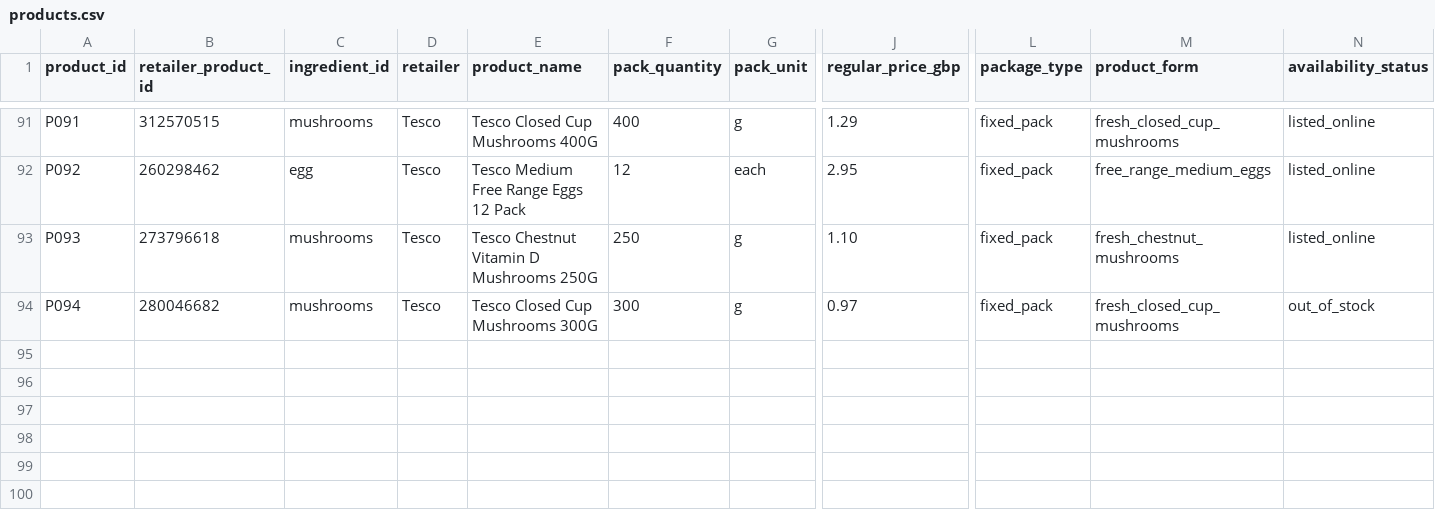
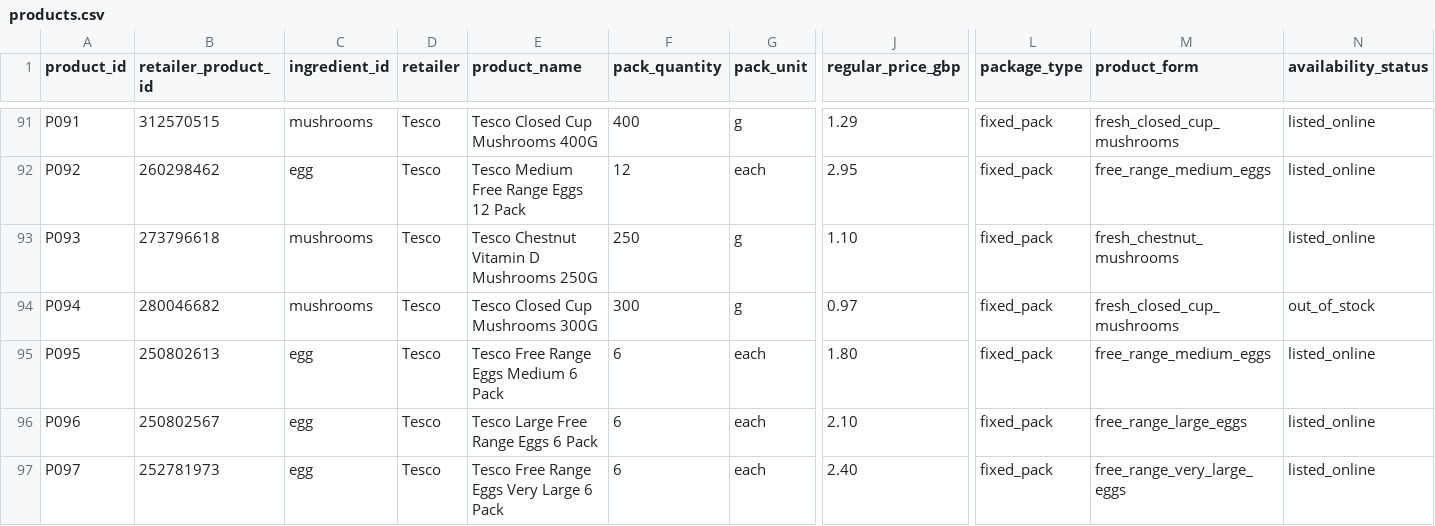
Before and after one commit to hassambashir/grocery-optimiser, a CSV file: data/products.csv, drawn as a sheet; only a part is shown, gaps mark what is left out; rows hold the shown columns only; the diff names each change by its address in the sheet, - before the commit and + after, or states it on an @@ line.

Commit message:
Add verified six-egg Tesco pack variations

```diff
--- a/data/products.csv
+++ b/data/products.csv
+row 95: P095 | 250802613 | egg | Tesco | Tesco Free Range Eggs Medium 6 Pack | 6 | each | 1.80 | fixed_pack | free_range_medium_eggs | listed_online
+row 96: P096 | 250802567 | egg | Tesco | Tesco Large Free Range Eggs 6 Pack | 6 | each | 2.10 | fixed_pack | free_range_large_eggs | listed_online
+row 97: P097 | 252781973 | egg | Tesco | Tesco Free Range Eggs Very Large 6 Pack | 6 | each | 2.40 | fixed_pack | free_range_very_large_eggs | listed_online
```
